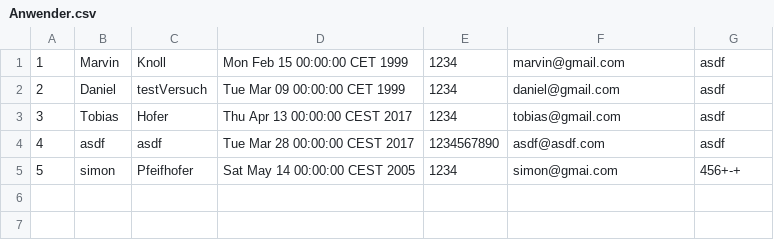
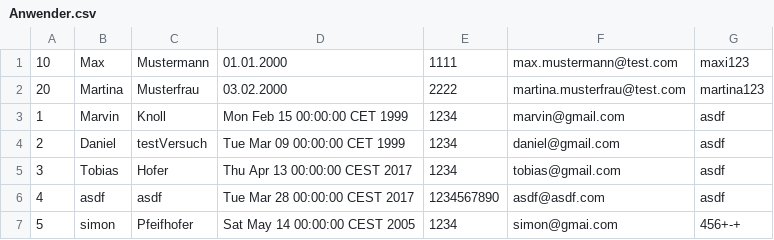
Before and after one commit to B1NER/Flughafen, a CSV file: src/Model/Daten/Menschen/Anwender.csv, drawn as a sheet.

```diff
--- a/src/Model/Daten/Menschen/Anwender.csv
+++ b/src/Model/Daten/Menschen/Anwender.csv
@@ -1 +1,3 @@
+10;Max;Mustermann;01.01.2000;1111;max.mustermann@test.com;maxi123;
+20;Martina;Musterfrau;03.02.2000;2222;martina.musterfrau@test.com;martina123;
 1;Marvin;Knoll;Mon Feb 15 00:00:00 CET 1999;1234;marvin@gmail.com;asdf;
```
Also changed, not shown: 12 other files.
